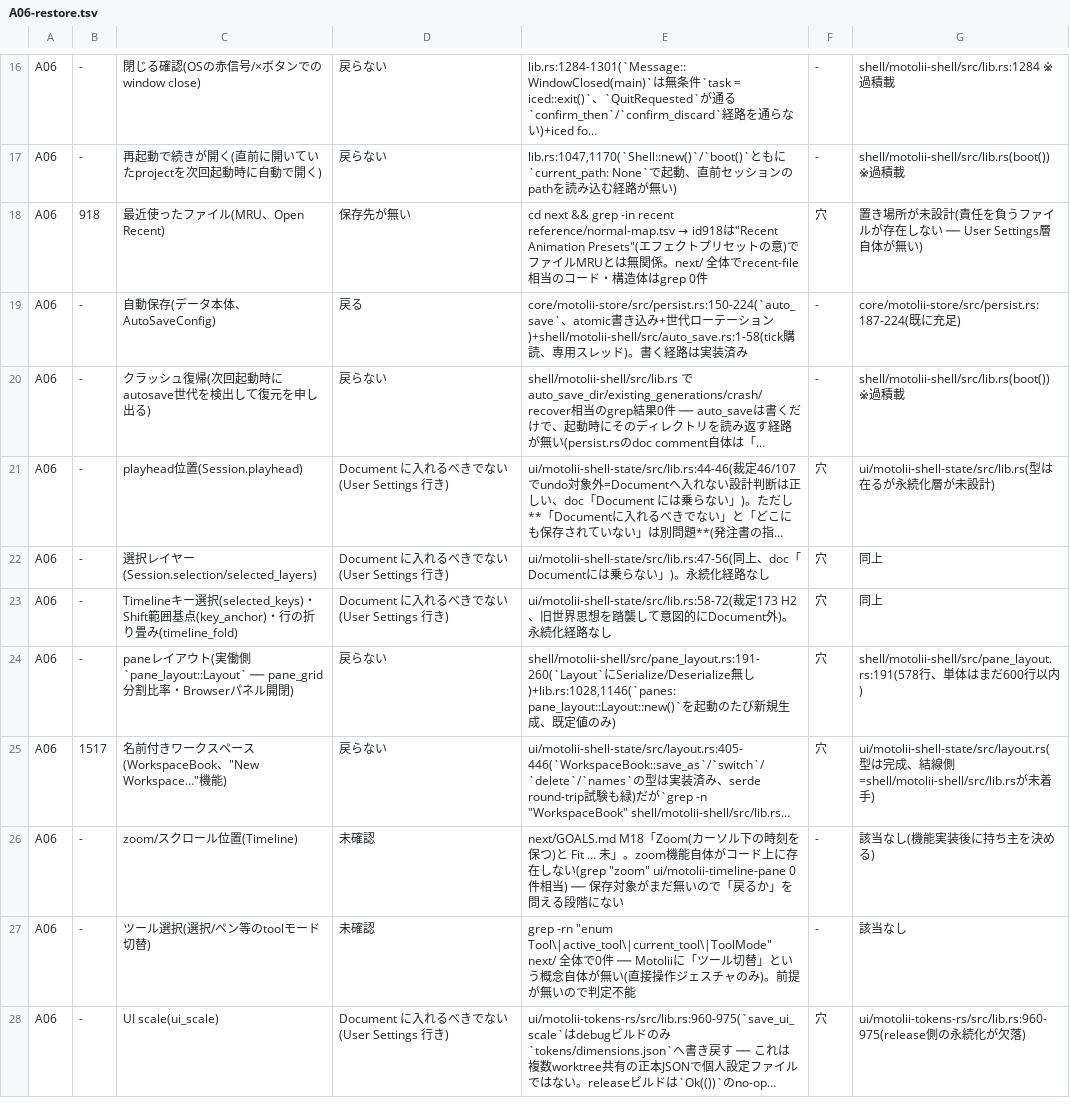
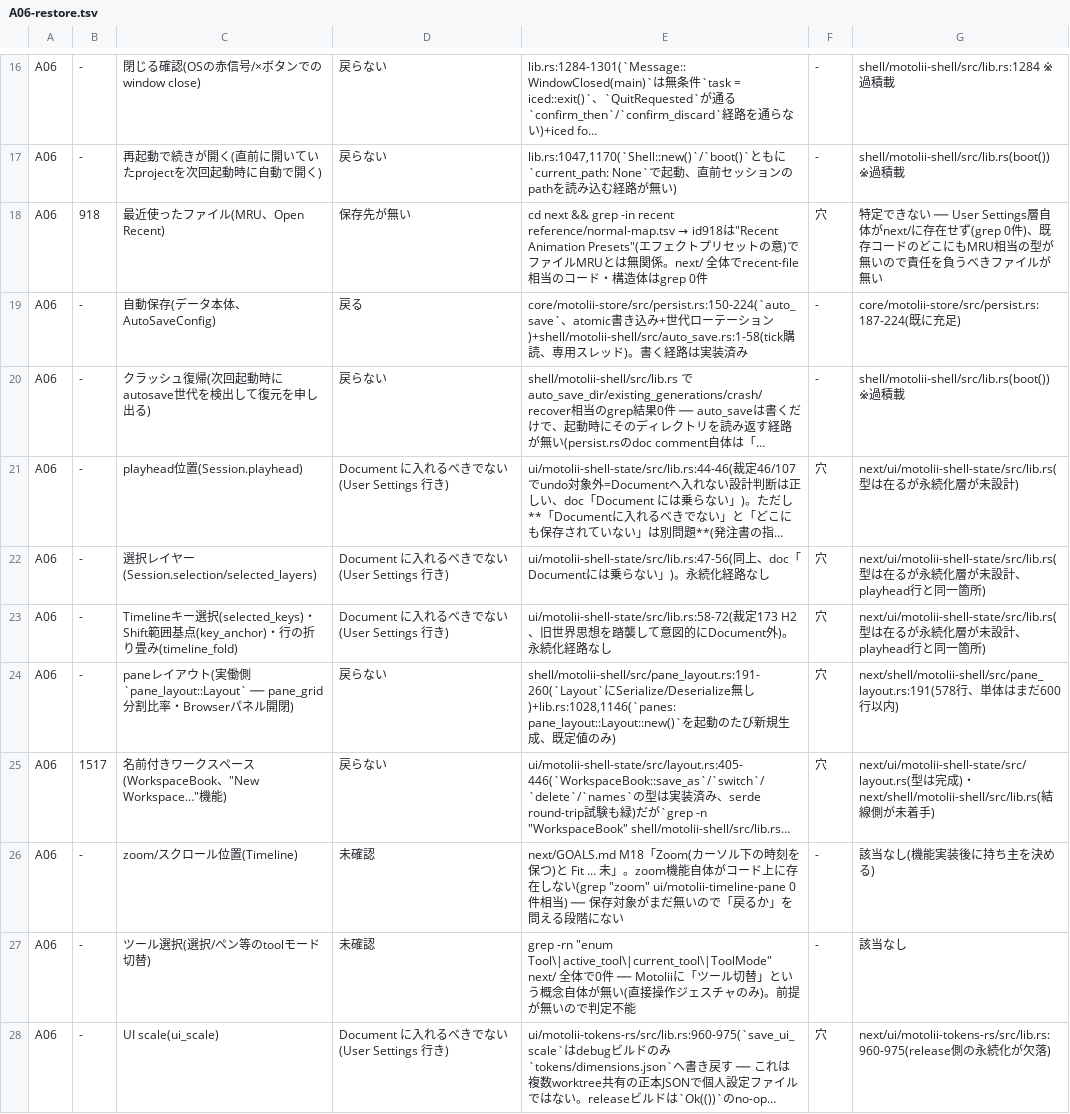
Before and after one commit to oshikaidesu/Motolii, a TSV file: next/reference/axis/A06-restore.tsv, drawn as a sheet; only a part is shown, gaps mark what is left out; long unchanged cells end in …; the diff names each change by its address in the sheet, - before the commit and + after, or states it on an @@ line.

```diff
--- a/next/reference/axis/A06-restore.tsv
+++ b/next/reference/axis/A06-restore.tsv
-G18: 置き場所が未設計(責任を負うファイルが存在しない ── User Settings層自体が無い)
+G18: 特定できない ── User Settings層自体がnext/に存在せず(grep 0件)、既存コードのどこにもMRU相当の型が無いので責任を負うべきファイルが無い
-G21: ui/motolii-shell-state/src/lib.rs(型は…
+G21: next/ui/motolii-shell-state/src/lib.rs(型は…
-G22:G23: 同上
+G22:G23: next/ui/motolii-shell-state/src/lib.rs(型は在るが永続化層が未設計、playhead行と同一箇所)
-G24: shell/motolii-shell/src/pane_layout.rs:191(578行、…
+G24: next/shell/motolii-shell/src/pane_layout.rs:191(578行、…
-G25: ui/motolii-shell-state/src/layout.rs(型は完成、結線側=shell/motolii-shell/src/lib.rsが未…
+G25: next/ui/motolii-shell-state/src/layout.rs(型は完成)・next/shell/motolii-shell/src/lib.rs(結線側が未…
-G28: ui/motolii-tokens-rs/src/lib.rs:960-975(release側の…
+G28: next/ui/motolii-tokens-rs/src/lib.rs:960-975(release側の…
```
Also changed, not shown: next/reference/axis/A01-entry.tsv, next/reference/axis/A04-scale.tsv, 1 other file.
